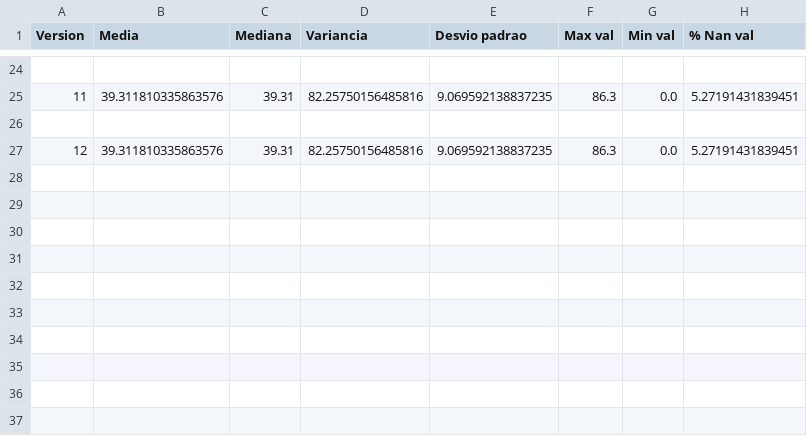
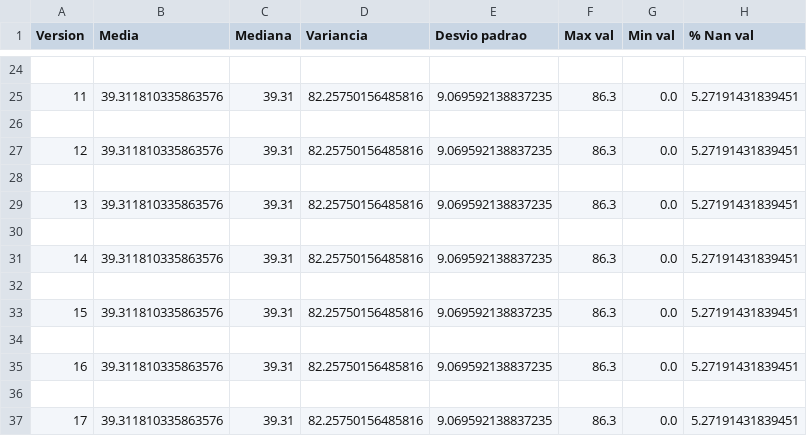
Before and after one commit to NaldoHoracio/tcc_codes, a CSV file: analise_stats/AL/Stats_AL.csv, drawn as a sheet; only a part is shown, gaps mark what is left out; the diff names each change by its address in the sheet, - before the commit and + after, or states it on an @@ line.

```diff
--- a/analise_stats/AL/Stats_AL.csv
+++ b/analise_stats/AL/Stats_AL.csv
+row 28: (empty)
+row 29: 13 | 39.311810335863576 | 39.31 | 82.25750156485816 | 9.069592138837235 | 86.3 | 0.0 | 5.27191431839451
+row 30: (empty)
+row 31: 14 | 39.311810335863576 | 39.31 | 82.25750156485816 | 9.069592138837235 | 86.3 | 0.0 | 5.27191431839451
+row 32: (empty)
+row 33: 15 | 39.311810335863576 | 39.31 | 82.25750156485816 | 9.069592138837235 | 86.3 | 0.0 | 5.27191431839451
+row 34: (empty)
+row 35: 16 | 39.311810335863576 | 39.31 | 82.25750156485816 | 9.069592138837235 | 86.3 | 0.0 | 5.27191431839451
+row 36: (empty)
+row 37: 17 | 39.311810335863576 | 39.31 | 82.25750156485816 | 9.069592138837235 | 86.3 | 0.0 | 5.27191431839451
```
Also changed, not shown: 5 other files.
